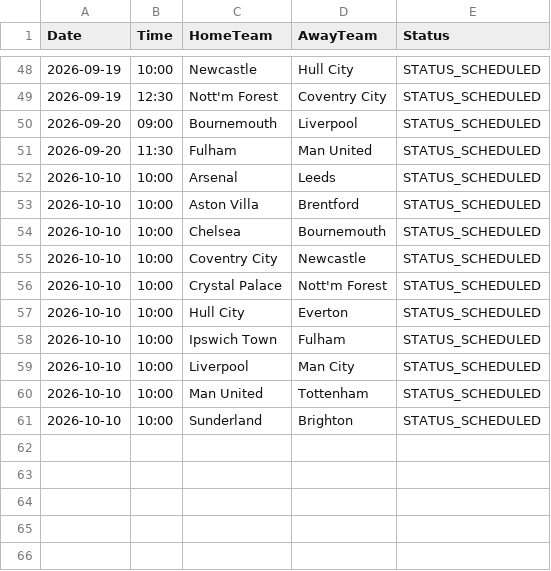
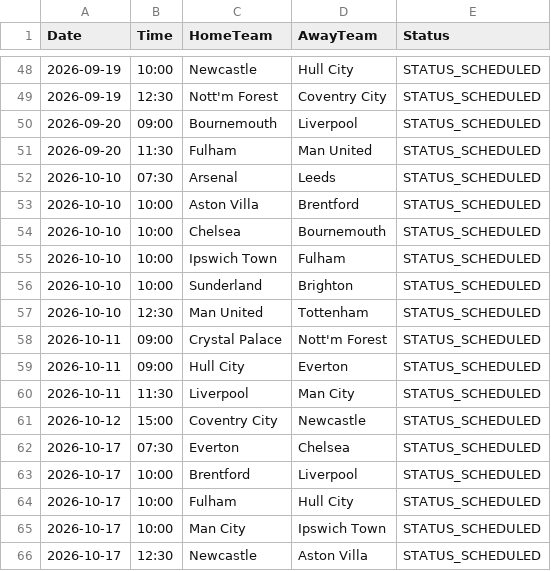
Before and after one commit to gmalbert/premier-league, a CSV file: data_files/upcoming_fixtures.csv, drawn as a sheet; only a part is shown, gaps mark what is left out.

```diff
--- a/data_files/upcoming_fixtures.csv
+++ b/data_files/upcoming_fixtures.csv
@@ -51,11 +51,16 @@ Date,Time,HomeTeam,AwayTeam,Status
 2026-09-20,11:30,Fulham,Man United,STATUS_SCHEDULED
-2026-10-10,10:00,Arsenal,Leeds,STATUS_SCHEDULED
+2026-10-10,07:30,Arsenal,Leeds,STATUS_SCHEDULED
 2026-10-10,10:00,Aston Villa,Brentford,STATUS_SCHEDULED
 2026-10-10,10:00,Chelsea,Bournemouth,STATUS_SCHEDULED
-2026-10-10,10:00,Coventry City,Newcastle,STATUS_SCHEDULED
-2026-10-10,10:00,Crystal Palace,Nott'm Forest,STATUS_SCHEDULED
-2026-10-10,10:00,Hull City,Everton,STATUS_SCHEDULED
 2026-10-10,10:00,Ipswich Town,Fulham,STATUS_SCHEDULED
-2026-10-10,10:00,Liverpool,Man City,STATUS_SCHEDULED
-2026-10-10,10:00,Man United,Tottenham,STATUS_SCHEDULED
 2026-10-10,10:00,Sunderland,Brighton,STATUS_SCHEDULED
+2026-10-10,12:30,Man United,Tottenham,STATUS_SCHEDULED
+2026-10-11,09:00,Crystal Palace,Nott'm Forest,STATUS_SCHEDULED
+2026-10-11,09:00,Hull City,Everton,STATUS_SCHEDULED
+2026-10-11,11:30,Liverpool,Man City,STATUS_SCHEDULED
+2026-10-12,15:00,Coventry City,Newcastle,STATUS_SCHEDULED
+2026-10-17,07:30,Everton,Chelsea,STATUS_SCHEDULED
+2026-10-17,10:00,Brentford,Liverpool,STATUS_SCHEDULED
+2026-10-17,10:00,Fulham,Hull City,STATUS_SCHEDULED
+2026-10-17,10:00,Man City,Ipswich Town,STATUS_SCHEDULED
+2026-10-17,12:30,Newcastle,Aston Villa,STATUS_SCHEDULED
```
Also changed, not shown: data_files/all_teams.csv, data_files/poisson_metrics_history.csv, 20 other files.
